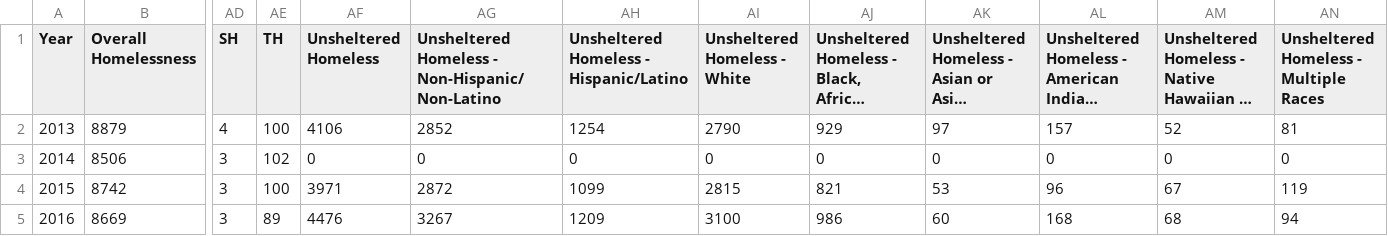
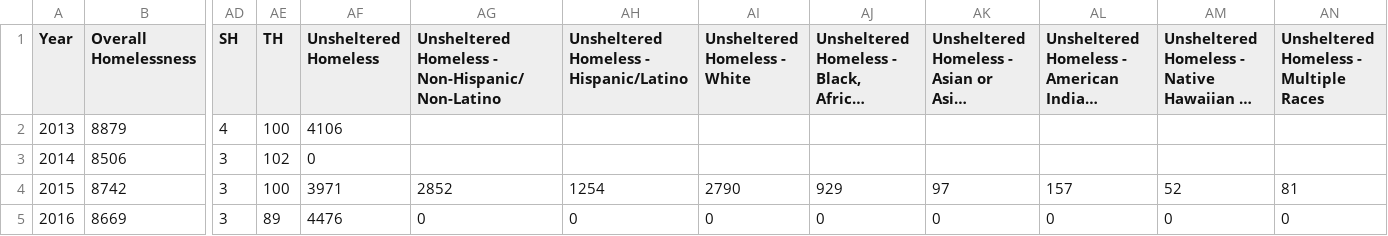
Before and after one commit to ekerry791/DSA-2, a CSV file: merged_with_overall (2) 2.csv, drawn as a sheet; only a part is shown, gaps mark what is left out; long unchanged cells end in …; the diff covers the shown part only; the diff names each change by its address in the sheet, - before the commit and + after, or states it on an @@ line.

Commit message:
Add files via upload

```diff
--- a/merged_with_overall (2) 2.csv
+++ b/merged_with_overall (2) 2.csv
-AG2: 2852
+AG2: (empty)
-AH2: 1254
+AH2: (empty)
-AI2 (Unsheltered Homeless - White): 2790
+AI2 (Unsheltered Homeless - White): (empty)
-AJ2: 929
+AJ2: (empty)
-AK2: 97
+AK2: (empty)
-AL2: 157
+AL2: (empty)
-AM2: 52
+AM2: (empty)
-AN2: 81
+AN2: (empty)
-AG3: 0
+AG3: (empty)
-AH3: 0
+AH3: (empty)
-AI3 (Unsheltered Homeless - White): 0
+AI3 (Unsheltered Homeless - White): (empty)
-AJ3: 0
+AJ3: (empty)
-AK3: 0
+AK3: (empty)
-AL3: 0
+AL3: (empty)
-AM3: 0
+AM3: (empty)
-AN3: 0
+AN3: (empty)
-AG4: 2872
+AG4: 2852
-AH4: 1099
+AH4: 1254
-AI4 (Unsheltered Homeless - White): 2815
+AI4 (Unsheltered Homeless - White): 2790
-AJ4: 821
+AJ4: 929
-AK4: 53
+AK4: 97
-AL4: 96
+AL4: 157
-AM4: 67
+AM4: 52
-AN4: 119
+AN4: 81
-AG5: 3267
+AG5: 0
-AH5: 1209
+AH5: 0
-AI5 (Unsheltered Homeless - White): 3100
+AI5 (Unsheltered Homeless - White): 0
-AJ5: 986
+AJ5: 0
-AK5: 60
+AK5: 0
-AL5: 168
+AL5: 0
-AM5: 68
+AM5: 0
-AN5: 94
+AN5: 0
```
Also changed, not shown: 48 edited cells elsewhere in this file.
